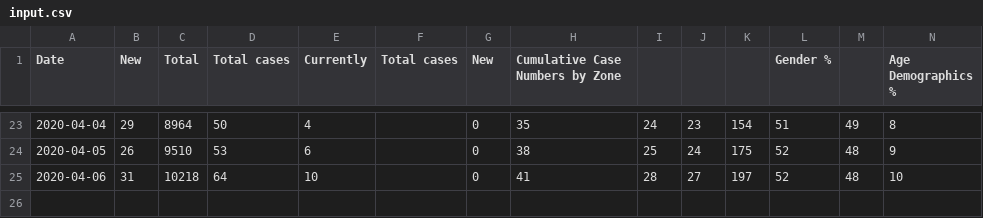
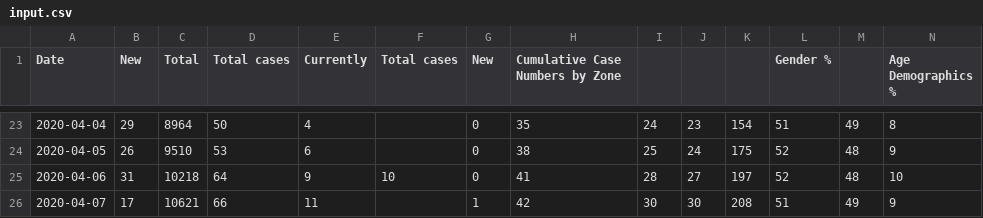
Before and after one commit to gshotwell/ns_covid, a CSV file: input.csv, drawn as a sheet; only a part is shown, gaps mark what is left out; rows hold the shown columns only; the diff names each change by its address in the sheet, - before the commit and + after, or states it on an @@ line.

```diff
--- a/input.csv
+++ b/input.csv
-E25 (Currently): 10
+E25 (Currently): 9
-F25 (Total cases): (empty)
+F25 (Total cases): 10
+row 26: 2020-04-07 | 17 | 10621 | 66 | 11 |  | 1 | 42 | 30 | 30 | 208 | 51 | 49 | 9
```
Also changed, not shown: ns_daily_covid.csv, 3 other files.
